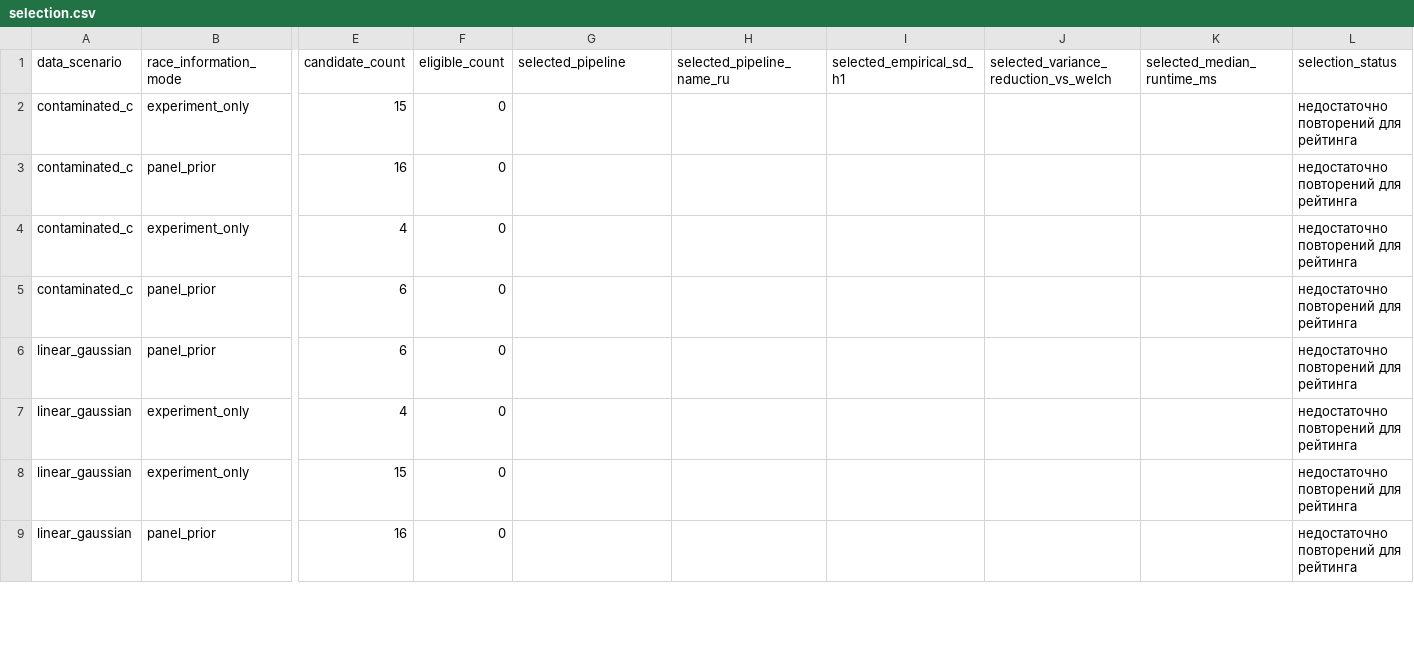
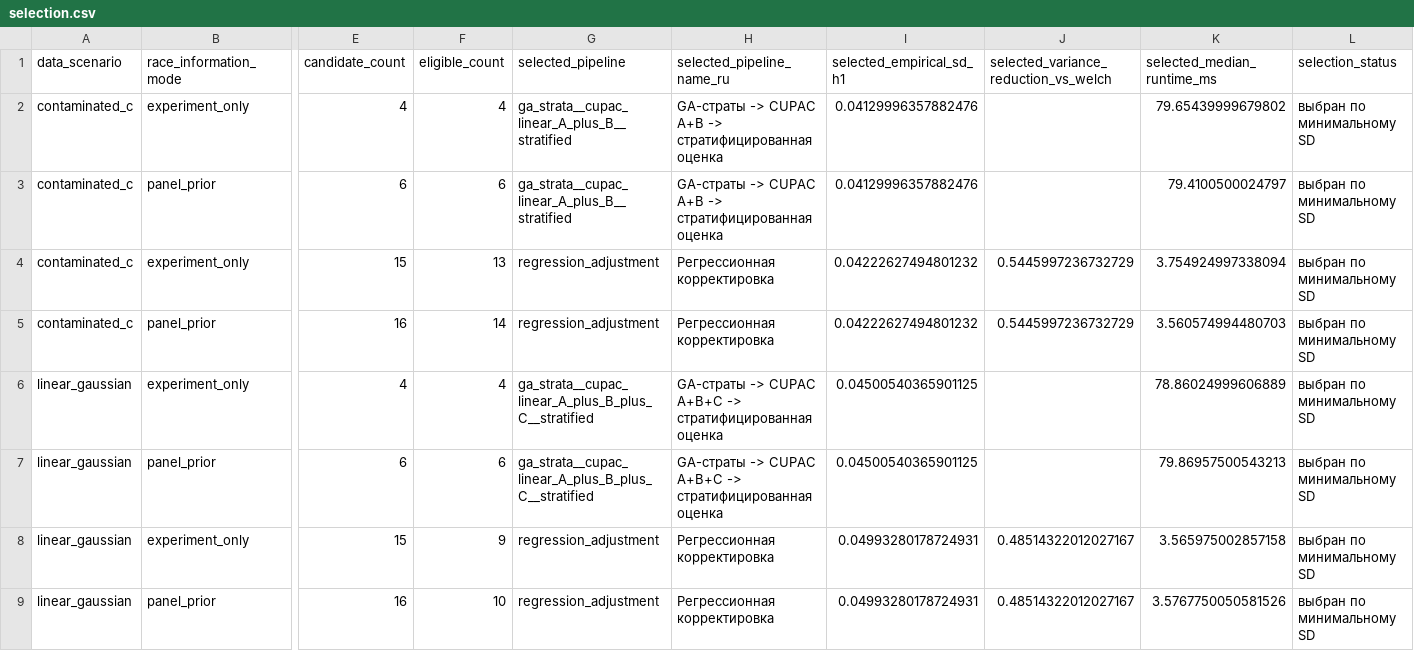
Before and after one commit to Yurashku/VarWar, a CSV file: results/rct_pipeline_race_final/selection.csv, drawn as a sheet; only a part is shown, gaps mark what is left out; removed rows and columns are numbered as before the commit, all else as after; rows hold the shown columns only; the diff covers the shown part only; the diff names each change by its address in the sheet, - before the commit and + after, or states it on an @@ line.

```diff
--- a/results/rct_pipeline_race_final/selection.csv
+++ b/results/rct_pipeline_race_final/selection.csv
-row 2: contaminated_c | experiment_only | 15 | 0 |  |  |  |  |  | недостаточно повторений для рейтинга
-row 3: contaminated_c | panel_prior | 16 | 0 |  |  |  |  |  | недостаточно повторений для рейтинга
-F2 (eligible_count): 0
+F2 (eligible_count): 4
-G2:G3 (selected_pipeline): (empty)
+G2:G3 (selected_pipeline): ga_strata__cupac_linear_A_plus_B__stratified
-H2:H3 (selected_pipeline_name_ru): (empty)
+H2:H3 (selected_pipeline_name_ru): GA-страты -> CUPAC A+B -> стратифицированная оценка
-I2:I3 (selected_empirical_sd_h1): (empty)
+I2:I3 (selected_empirical_sd_h1): 0.04129996357882476
-K2 (selected_median_runtime_ms): (empty)
+K2 (selected_median_runtime_ms): 79.65439999679802
-L2:L3 (selection_status): недостаточно повторений для рейтинга
+L2:L3 (selection_status): выбран по минимальному SD
-F3 (eligible_count): 0
+F3 (eligible_count): 6
-K3 (selected_median_runtime_ms): (empty)
+K3 (selected_median_runtime_ms): 79.4100500024797
-row 6: linear_gaussian | panel_prior | 6 | 0 |  |  |  |  |  | недостаточно повторений для рейтинга
+row 4: contaminated_c | experiment_only | 15 | 13 | regression_adjustment | Регрессионная корректировка | 0.04222627494801232 | 0.5445997236732729 | 3.754924997338094 | выбран по минимальному SD
+row 5: contaminated_c | panel_prior | 16 | 14 | regression_adjustment | Регрессионная корректировка | 0.04222627494801232 | 0.5445997236732729 | 3.560574994480703 | выбран по минимальному SD
-F6 (eligible_count): 0
+F6 (eligible_count): 4
-G6 (selected_pipeline): (empty)
+G6 (selected_pipeline): ga_strata__cupac_linear_A_plus_B_plus_C__stratified
-H6 (selected_pipeline_name_ru): (empty)
+H6 (selected_pipeline_name_ru): GA-страты -> CUPAC A+B+C -> стратифицированная оценка
-I6 (selected_empirical_sd_h1): (empty)
+I6 (selected_empirical_sd_h1): 0.04500540365901125
-K6 (selected_median_runtime_ms): (empty)
+K6 (selected_median_runtime_ms): 78.86024999606889
-L6 (selection_status): недостаточно повторений для рейтинга
+L6 (selection_status): выбран по минимальному SD
+row 7: linear_gaussian | panel_prior | 6 | 6 | ga_strata__cupac_linear_A_plus_B_plus_C__stratified | GA-страты -> CUPAC A+B+C -> стратифицированная оценка | 0.04500540365901125 |  | 79.86957500543213 | выбран по минимальному SD
-F8 (eligible_count): 0
+F8 (eligible_count): 9
-G8:G9 (selected_pipeline): (empty)
+G8:G9 (selected_pipeline): regression_adjustment
-H8:H9 (selected_pipeline_name_ru): (empty)
+H8:H9 (selected_pipeline_name_ru): Регрессионная корректировка
-I8:I9 (selected_empirical_sd_h1): (empty)
+I8:I9 (selected_empirical_sd_h1): 0.04993280178724931
-J8:J9: (empty)
+J8:J9: 0.48514322012027167
-K8 (selected_median_runtime_ms): (empty)
+K8 (selected_median_runtime_ms): 3.565975002857158
-L8:L9 (selection_status): недостаточно повторений для рейтинга
+L8:L9 (selection_status): выбран по минимальному SD
-F9 (eligible_count): 0
+F9 (eligible_count): 10
-K9 (selected_median_runtime_ms): (empty)
+K9 (selected_median_runtime_ms): 3.5767750050581526
```
Also changed, not shown: 81 edited cells elsewhere in this file, results/rct_pipeline_race_final/memory_profile.csv, results/rct_pipeline_race_final/summary_ru.csv, 17 other files.
